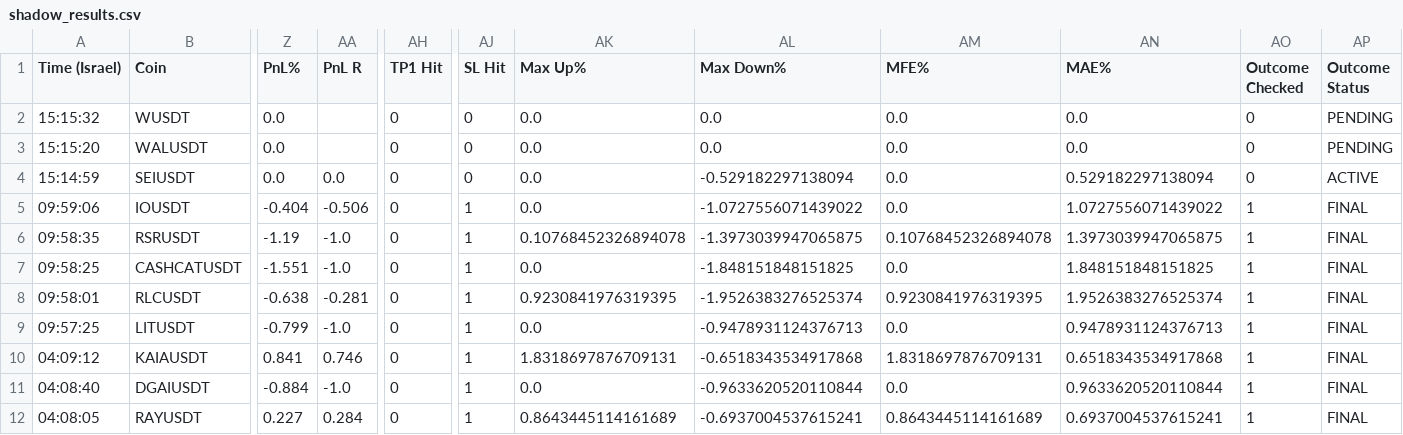
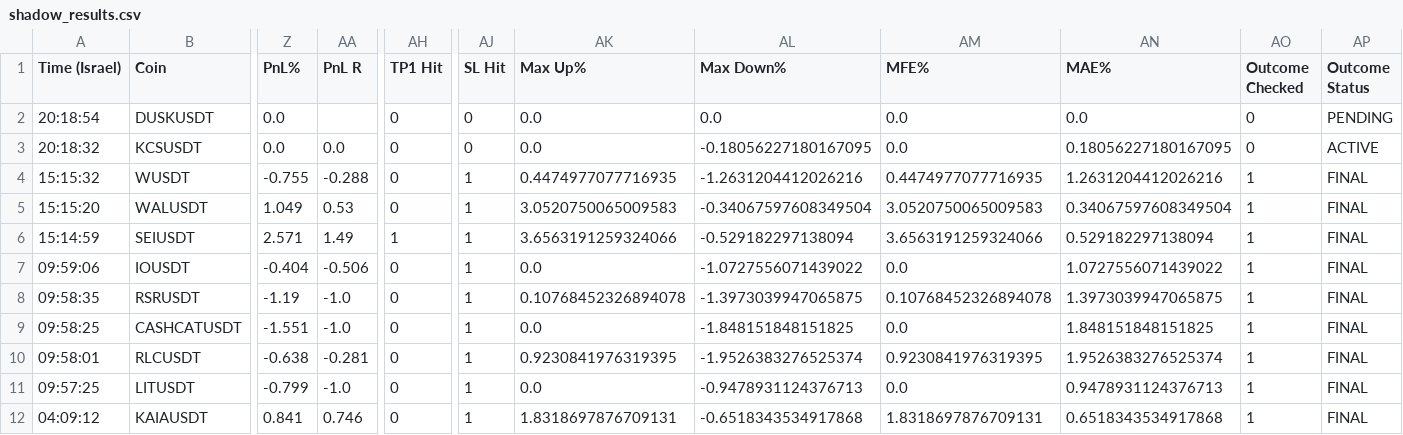
Before and after one commit to rank1984/crypto-bot, a CSV file: shadow_results.csv, drawn as a sheet; only a part is shown, gaps mark what is left out; the shorter side is filled out with more unchanged rows; addresses are those after the commit; rows hold the shown columns only; the diff names each change by its address in the sheet, - before the commit and + after, or states it on an @@ line.

```diff
--- a/shadow_results.csv
+++ b/shadow_results.csv
+row 2: 20:18:54 | DUSKUSDT | 0.0 |  | 0 | 0 | 0.0 | 0.0 | 0.0 | 0.0 | 0 | PENDING
+row 3: 20:18:32 | KCSUSDT | 0.0 | 0.0 | 0 | 0 | 0.0 | -0.18056227180167095 | 0.0 | 0.18056227180167095 | 0 | ACTIVE
-Z4 (PnL%): 0.0
+Z4 (PnL%): -0.755
-AA4 (PnL R): (empty)
+AA4 (PnL R): -0.288
-AJ4:AJ6 (SL Hit): 0
+AJ4:AJ6 (SL Hit): 1
-AK4 (Max Up%): 0.0
+AK4 (Max Up%): 0.4474977077716935
-AL4 (Max Down%): 0.0
+AL4 (Max Down%): -1.2631204412026216
-AM4 (MFE%): 0.0
+AM4 (MFE%): 0.4474977077716935
-AN4 (MAE%): 0.0
+AN4 (MAE%): 1.2631204412026216
-AO4:AO6 (Outcome Checked): 0
+AO4:AO6 (Outcome Checked): 1
-AP4:AP5 (Outcome Status): PENDING
+AP4:AP5 (Outcome Status): FINAL
-Z5 (PnL%): 0.0
+Z5 (PnL%): 1.049
-AA5 (PnL R): (empty)
+AA5 (PnL R): 0.53
-AK5 (Max Up%): 0.0
+AK5 (Max Up%): 3.0520750065009583
-AL5 (Max Down%): 0.0
+AL5 (Max Down%): -0.34067597608349504
-AM5 (MFE%): 0.0
+AM5 (MFE%): 3.0520750065009583
-AN5 (MAE%): 0.0
+AN5 (MAE%): 0.34067597608349504
-Z6 (PnL%): 0.0
+Z6 (PnL%): 2.571
-AA6 (PnL R): 0.0
+AA6 (PnL R): 1.49
-AH6 (TP1 Hit): 0
+AH6 (TP1 Hit): 1
-AK6 (Max Up%): 0.0
+AK6 (Max Up%): 3.6563191259324066
-AM6 (MFE%): 0.0
+AM6 (MFE%): 3.6563191259324066
-AP6 (Outcome Status): ACTIVE
+AP6 (Outcome Status): FINAL
```
Also changed, not shown: data/learning_dataset.csv, 1 other file.
